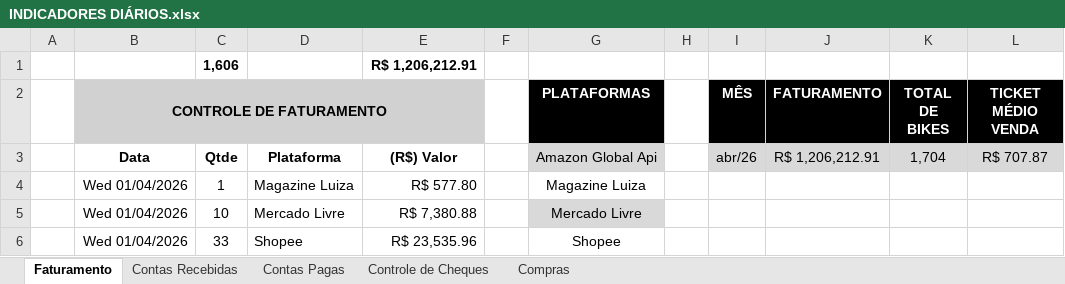
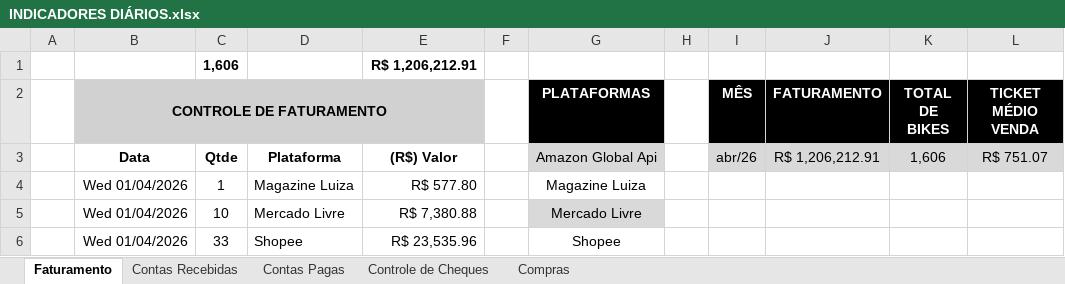
Before and after one commit to EduardoCotta23/Cotta-Consultoria, an Excel workbook: Gott Bike/INDICADORES DIÁRIOS.xlsx, sheet Faturamento, drawn as a sheet; only a part is shown; values as stored, in another font and other column widths than the file's, no borders; table styles not drawn; the diff names each change by its address in the sheet, - before the commit and + after, or states it on an @@ line.

Commit message:
Update INDICADORES DIÁRIOS.xlsx

```diff
--- a/Gott Bike/INDICADORES DIÁRIOS.xlsx (sheet Faturamento)
+++ b/Gott Bike/INDICADORES DIÁRIOS.xlsx (sheet Faturamento)
-K3 (TOTAL DE BIKES): 1,704
+K3 (TOTAL DE BIKES): 1,606
-L3 (TICKET MÉDIO VENDA): R$ 707.87
+L3 (TICKET MÉDIO VENDA): R$ 751.07
```
